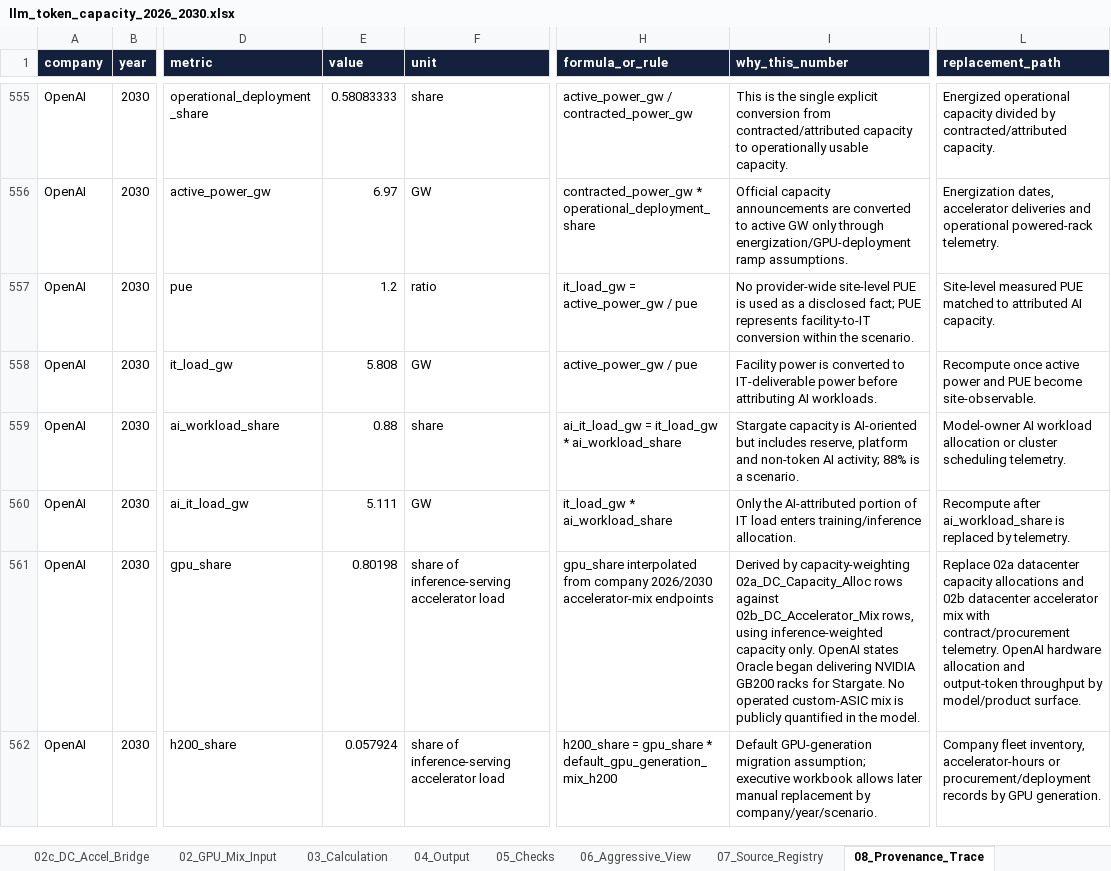
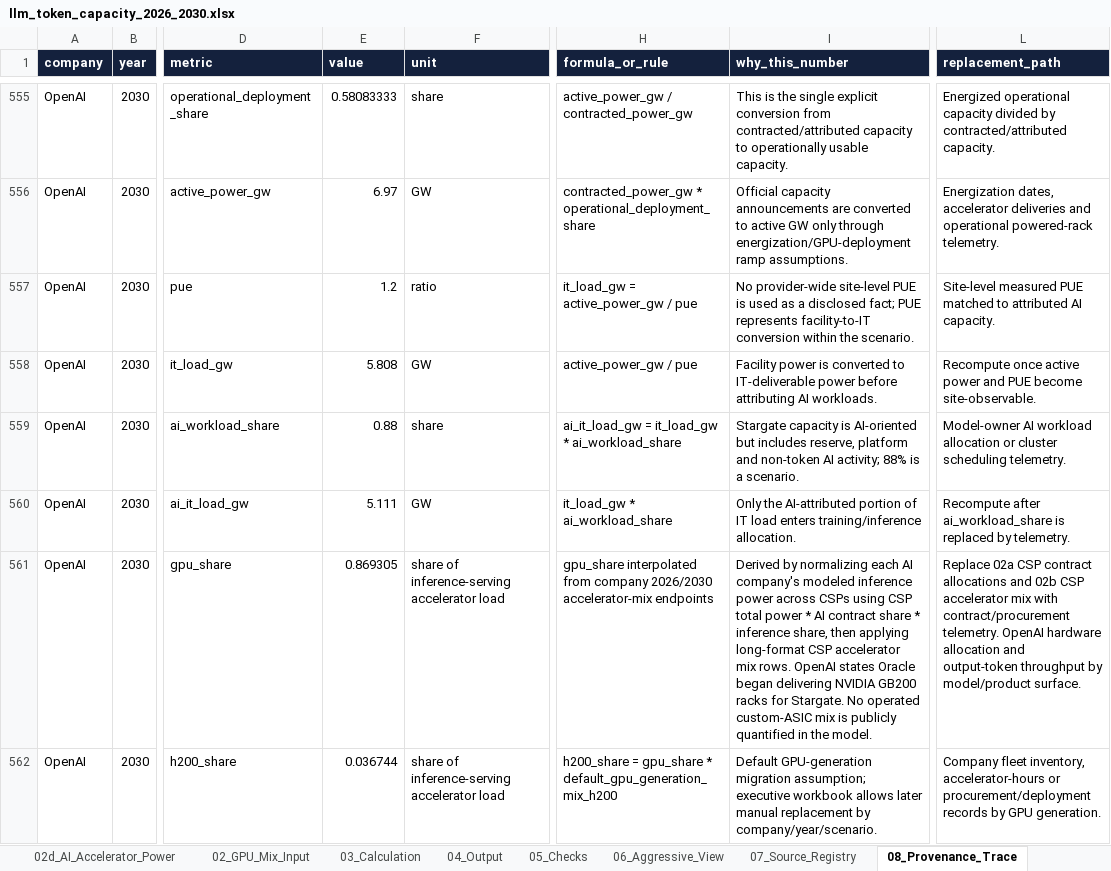
Before and after one commit to abcd00ou/Codex, an Excel workbook: llm_token_capacity_project/outputs/reports/llm_token_capacity_2026_2030.xlsx, sheet 08_Provenance_Trace, drawn as a sheet; only a part is shown, gaps mark what is left out; values as stored, in another font and other column widths than the file's, no borders; the diff covers the shown part only; the diff names each change by its address in the sheet, - before the commit and + after, or states it on an @@ line.

Commit message:
Refine CSP accelerator mix model

```diff
--- a/llm_token_capacity_project/outputs/reports/llm_token_capacity_2026_2030.xlsx (sheet 08_Provenance_Trace)
+++ b/llm_token_capacity_project/outputs/reports/llm_token_capacity_2026_2030.xlsx (sheet 08_Provenance_Trace)
+sheet tab: 02d_AI_Accelerator_Power
-E561 (value): 0.80198
+E561 (value): 0.869305
-I561 (why_this_number): Derived by capacity-weighting 02a_DC_Capacity_Alloc rows against 02b_DC_Accelerator_Mix rows, using inference-weighted capacity only. OpenAI states…
+I561 (why_this_number): Derived by normalizing each AI company's modeled inference power across CSPs using CSP total power * AI contract share * inference share, then applying long-format CSP accelerator mix rows. OpenAI states…
-L561 (replacement_path): Replace 02a datacenter capacity allocations and 02b datacenter accelerator mix…
+L561 (replacement_path): Replace 02a CSP contract allocations and 02b CSP accelerator mix…
-E562 (value): 0.057924
+E562 (value): 0.036744
```
Also changed, not shown: 1728 edited cells elsewhere in this sheet, sheet 02b_CSP_Accelerator_Mix, sheet 02a_CSP_Contract_Alloc, sheet 02x_Accelerator_Catalog, sheet 02_GPU_Mix_Input, sheet 09_Fact_Assumption_Audit, sheet 00_Logic, other sheet tabs, 8 other files.
